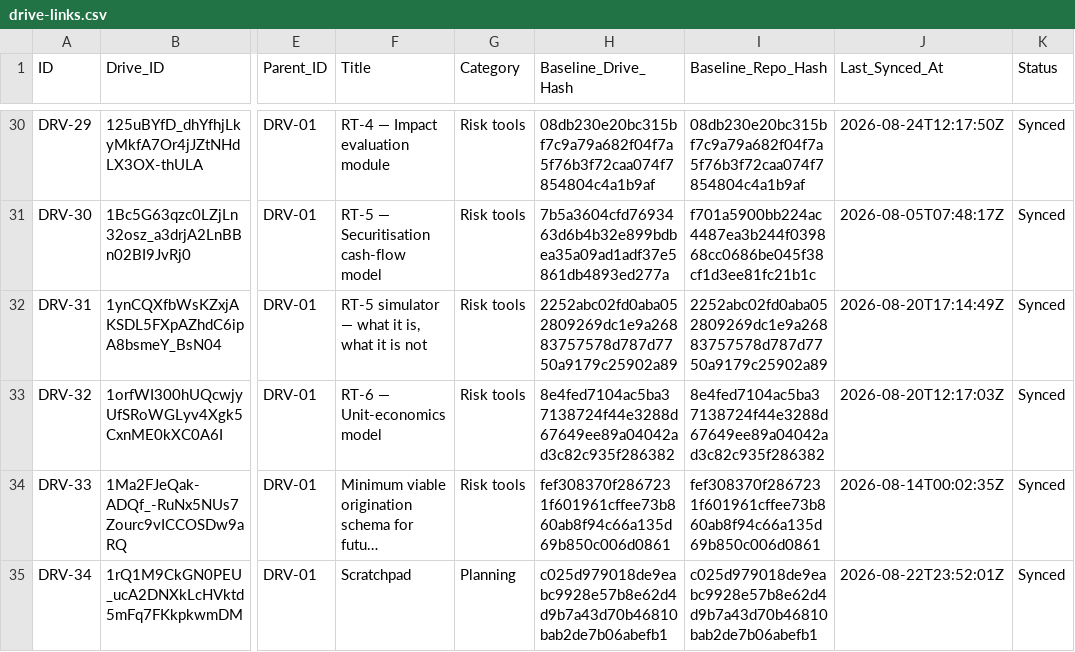
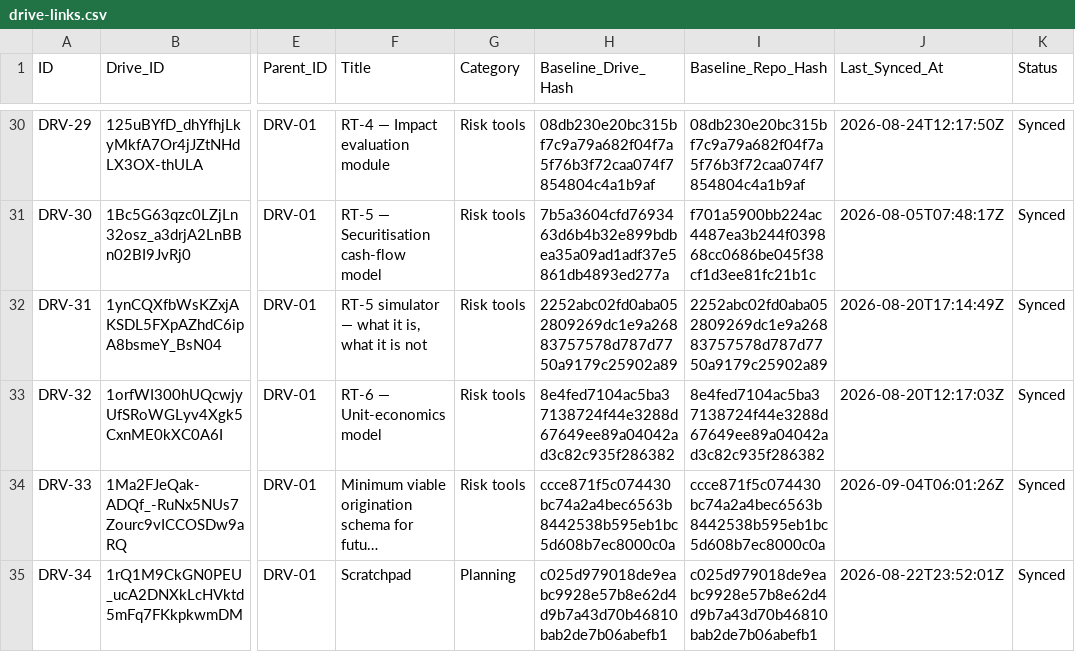
Before and after one commit to benbaichmankass/sustainable-finance-venture, a CSV file: data/drive-links.csv, drawn as a sheet; only a part is shown, gaps mark what is left out; long unchanged cells end in …; the diff names each change by its address in the sheet, - before the commit and + after, or states it on an @@ line.

```diff
--- a/data/drive-links.csv
+++ b/data/drive-links.csv
-H34 (Baseline_Drive_Hash): fef308370f2867231f601961cffee73b860ab8f94c66a135d69b850c006d0861
+H34 (Baseline_Drive_Hash): ccce871f5c074430bc74a2a4bec6563b8442538b595eb1bc5d608b7ec8000c0a
-I34 (Baseline_Repo_Hash): fef308370f2867231f601961cffee73b860ab8f94c66a135d69b850c006d0861
+I34 (Baseline_Repo_Hash): ccce871f5c074430bc74a2a4bec6563b8442538b595eb1bc5d608b7ec8000c0a
-J34 (Last_Synced_At): 2026-08-14T00:02:35Z
+J34 (Last_Synced_At): 2026-09-04T06:01:26Z
```
Also changed, not shown: 2 other files.
